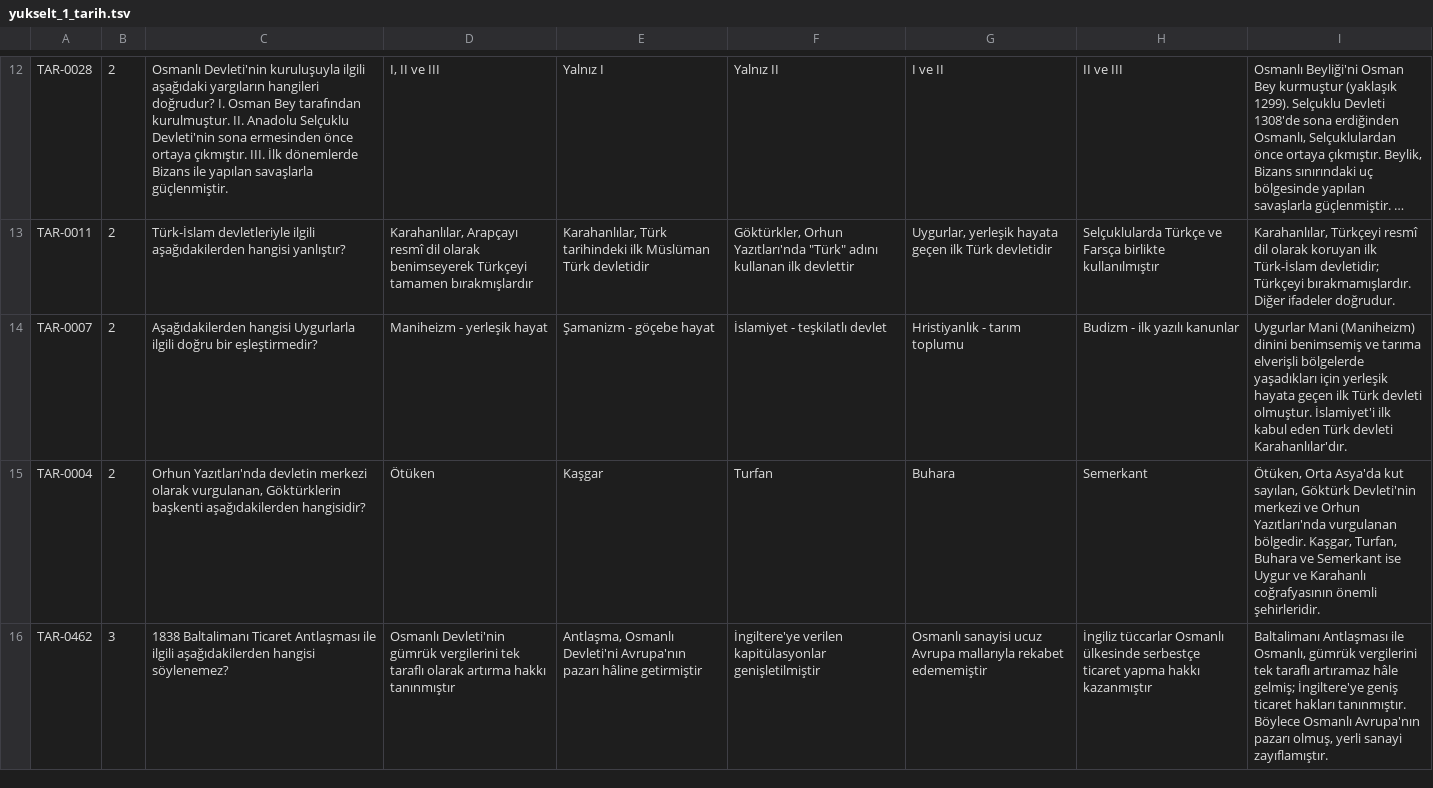
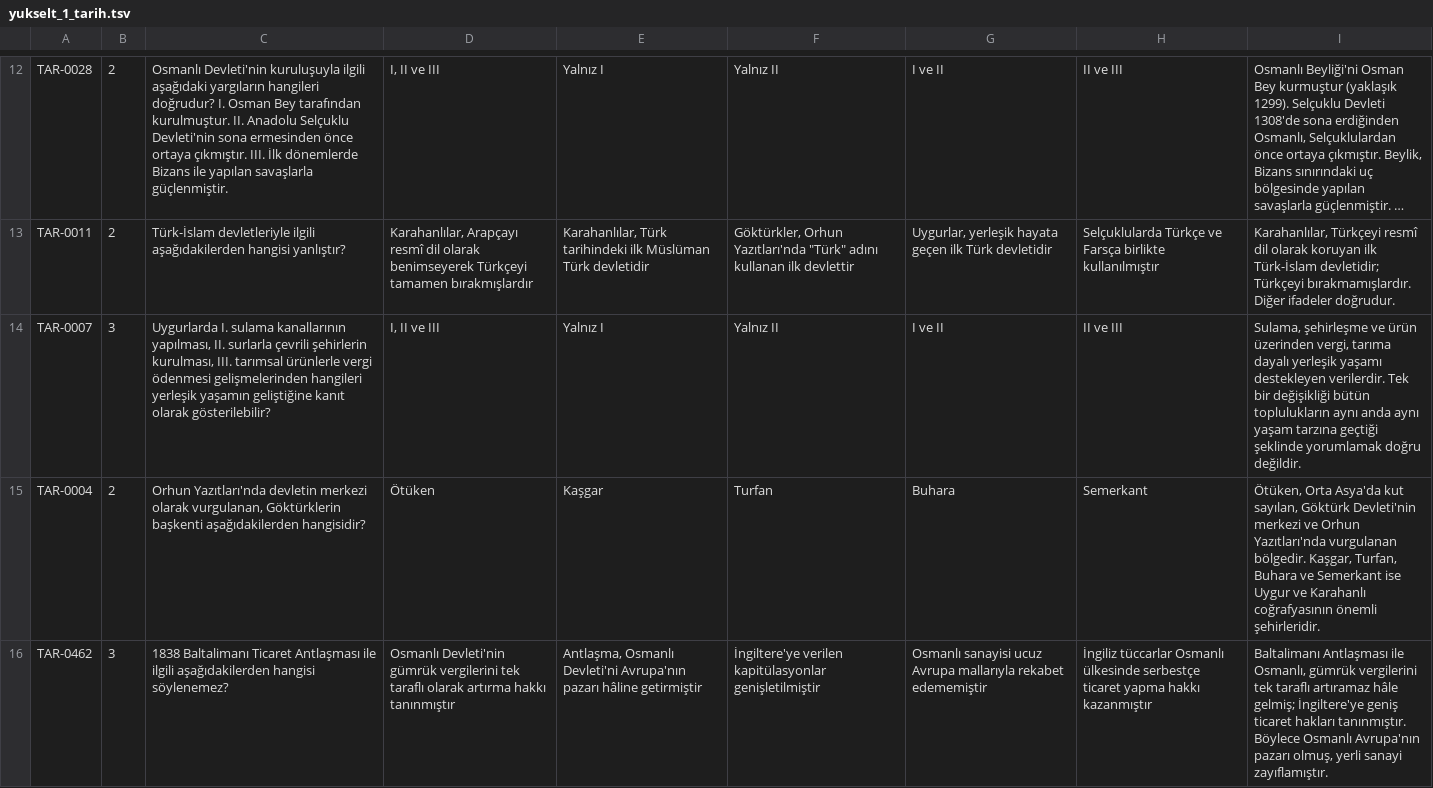
Before and after one commit to yurdakulaykut16-oss/Kpss-Orta-retim, a TSV file: data/kaynaklar/yukselt_1_tarih.tsv, drawn as a sheet; only a part is shown, gaps mark what is left out; long unchanged cells end in …; the diff covers the shown part only; the diff names each change by its address in the sheet, - before the commit and + after, or states it on an @@ line.

```diff
--- a/data/kaynaklar/yukselt_1_tarih.tsv
+++ b/data/kaynaklar/yukselt_1_tarih.tsv
-B14: 2
+B14: 3
-C14: Aşağıdakilerden hangisi Uygurlarla ilgili doğru bir eşleştirmedir?
+C14: Uygurlarda I. sulama kanallarının yapılması, II. surlarla çevrili şehirlerin kurulması, III. tarımsal ürünlerle vergi ödenmesi gelişmelerinden hangileri yerleşik yaşamın geliştiğine kanıt olarak gösterilebilir?
-D14: Maniheizm - yerleşik hayat
+D14: I, II ve III
-E14: Şamanizm - göçebe hayat
+E14: Yalnız I
-F14: İslamiyet - teşkilatlı devlet
+F14: Yalnız II
-G14: Hristiyanlık - tarım toplumu
+G14: I ve II
-H14: Budizm - ilk yazılı kanunlar
+H14: II ve III
-I14: Uygurlar Mani (Maniheizm) dinini benimsemiş ve tarıma elverişli bölgelerde yaşadıkları için yerleşik hayata geçen ilk Türk devleti olmuştur. İslamiyet'i ilk kabul eden Türk devleti Karahanlılar'dır.
+I14: Sulama, şehirleşme ve ürün üzerinden vergi, tarıma dayalı yerleşik yaşamı destekleyen verilerdir. Tek bir değişikliği bütün toplulukların aynı anda aynı yaşam tarzına geçtiği şeklinde yorumlamak doğru değildir.
```
Also changed, not shown: 28 edited cells elsewhere in this file, data/kaynaklar/yukselt_2_cografya_vatandaslik.tsv, data/kaynaklar/yukselt_3_turkce_guncel.tsv, 11 other files.
